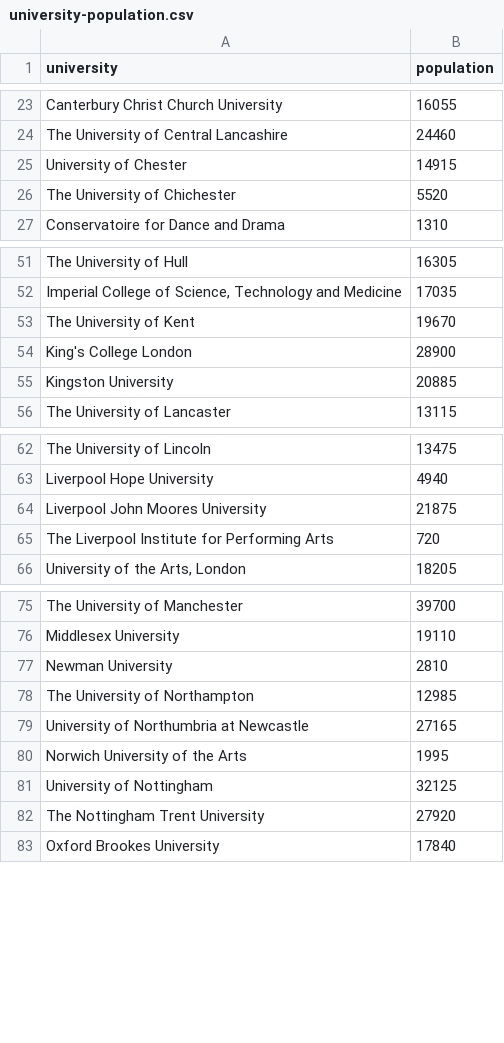
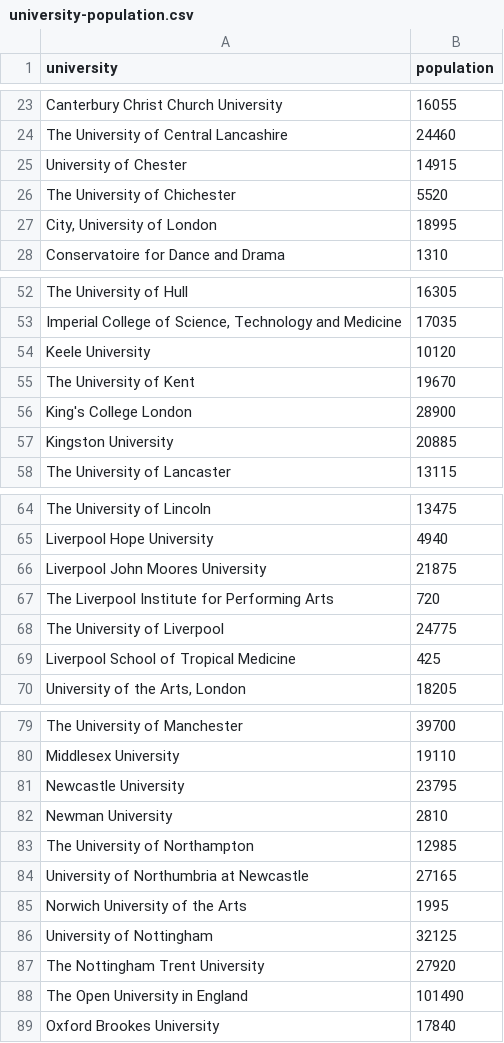
Before and after one commit to gcjensen/uni-city, a CSV file: server/data/university-population.csv, drawn as a sheet; only a part is shown, gaps mark what is left out; the diff covers the shown part only; the diff names each change by its address in the sheet, - before the commit and + after, or states it on an @@ line.

Commit message:
I'm not really sure why this change wasn't included, or what it really is :stuck_out_tongue:

```diff
--- a/server/data/university-population.csv
+++ b/server/data/university-population.csv
+row 27: City, University of London | 18995
+row 54: Keele University | 10120
+row 68: The University of Liverpool | 24775
+row 69: Liverpool School of Tropical Medicine | 425
+row 81: Newcastle University | 23795
+row 88: The Open University in England | 101490
```
Also changed, not shown: 3 added rows elsewhere in this file.
